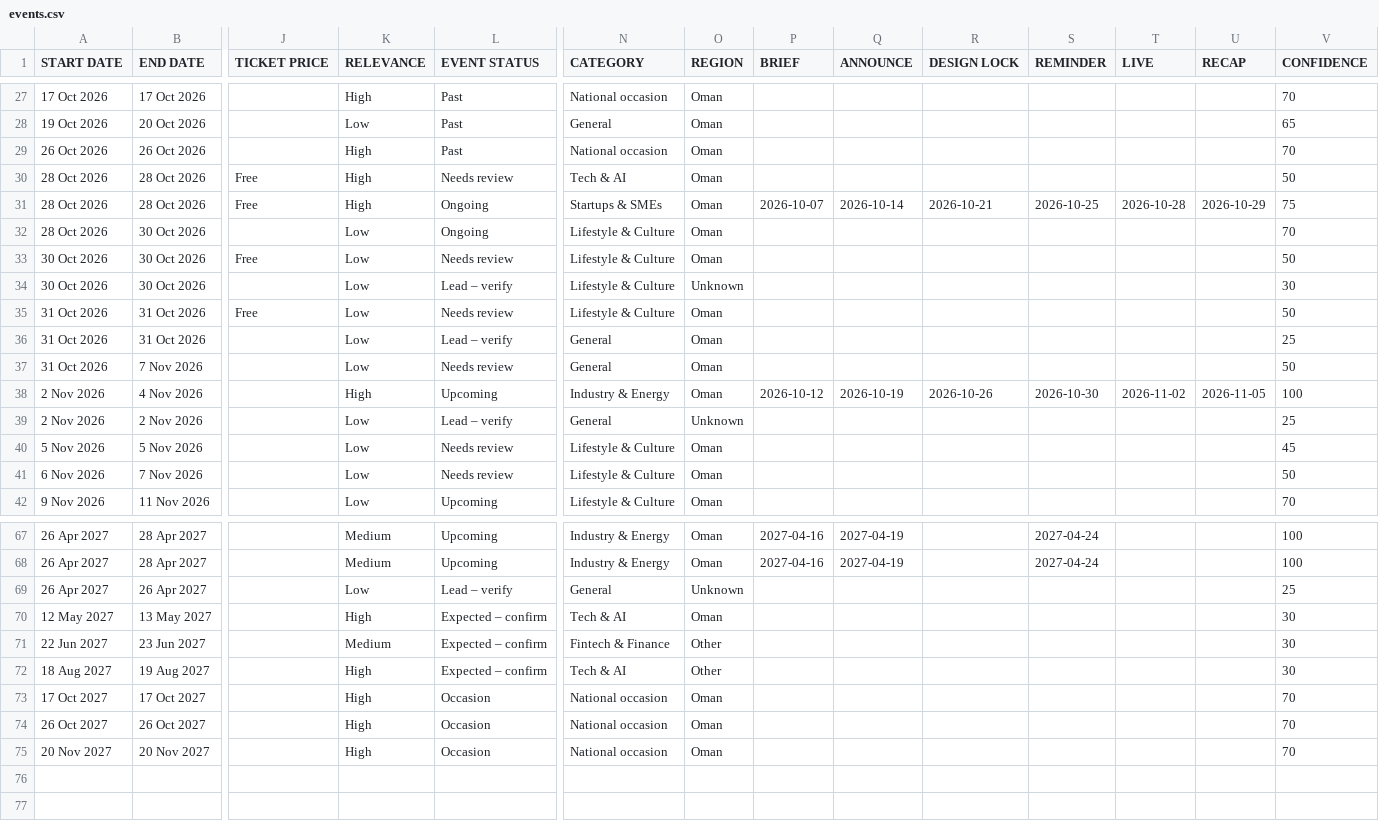
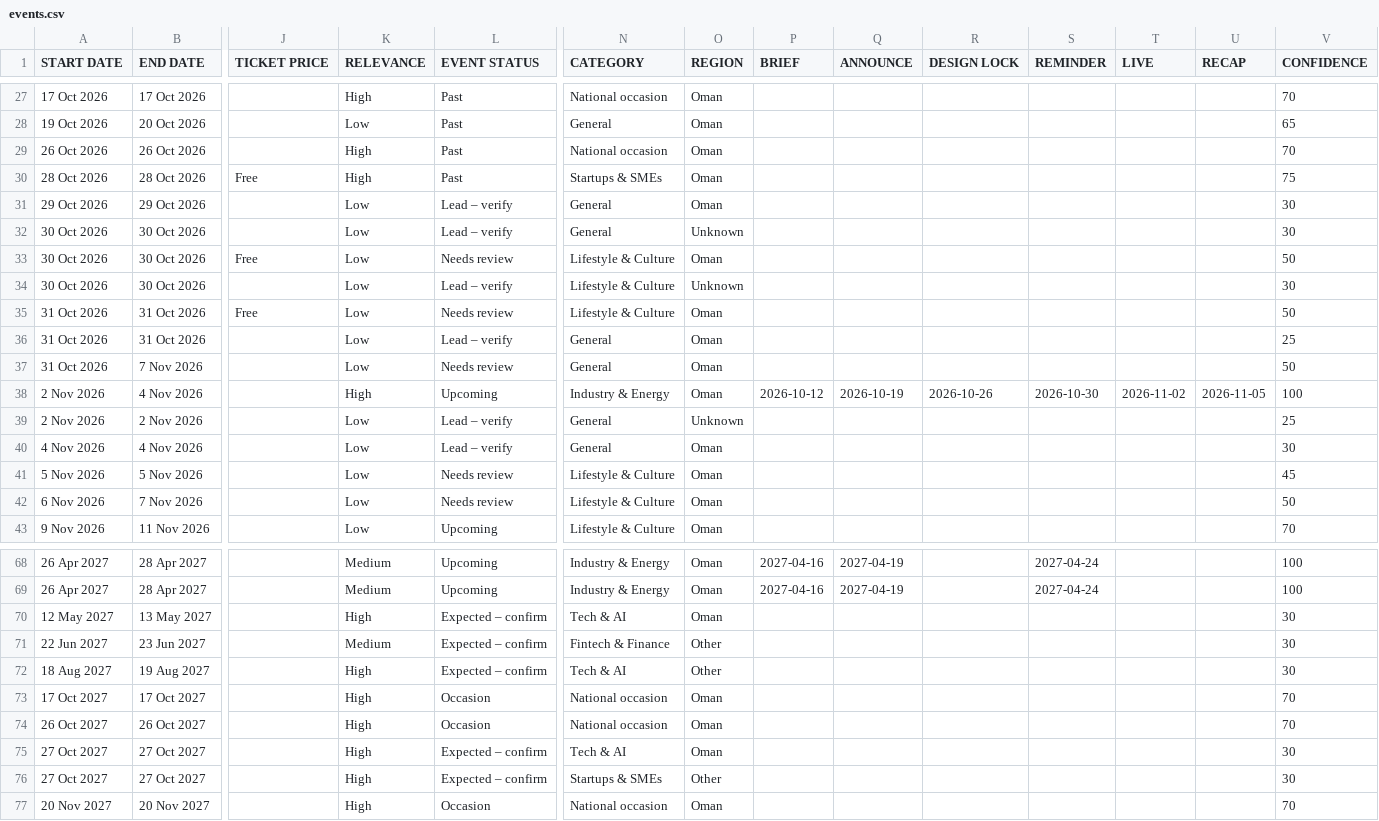
Before and after one commit to MAITH98/oman-events-radar, a CSV file: docs/events.csv, drawn as a sheet; only a part is shown, gaps mark what is left out; removed rows and columns are numbered as before the commit, all else as after; rows hold the shown columns only; the diff names each change by its address in the sheet, - before the commit and + after, or states it on an @@ line.

```diff
--- a/docs/events.csv
+++ b/docs/events.csv
-row 30: 28 Oct 2026 | 28 Oct 2026 | Free | High | Needs review | Tech & AI | Oman |  |  |  |  |  |  | 50
-L30 (EVENT STATUS): Ongoing
+L30 (EVENT STATUS): Past
-P30 (BRIEF): 2026-10-07
+P30 (BRIEF): (empty)
-Q30 (ANNOUNCE): 2026-10-14
+Q30 (ANNOUNCE): (empty)
-R30 (DESIGN LOCK): 2026-10-21
+R30 (DESIGN LOCK): (empty)
-S30 (REMINDER): 2026-10-25
+S30 (REMINDER): (empty)
-T30 (LIVE): 2026-10-28
+T30 (LIVE): (empty)
-U30 (RECAP): 2026-10-29
+U30 (RECAP): (empty)
-row 32: 28 Oct 2026 | 30 Oct 2026 |  | Low | Ongoing | Lifestyle & Culture | Oman |  |  |  |  |  |  | 70
+row 31: 29 Oct 2026 | 29 Oct 2026 |  | Low | Lead – verify | General | Oman |  |  |  |  |  |  | 30
+row 32: 30 Oct 2026 | 30 Oct 2026 |  | Low | Lead – verify | General | Unknown |  |  |  |  |  |  | 30
+row 40: 4 Nov 2026 | 4 Nov 2026 |  | Low | Lead – verify | General | Oman |  |  |  |  |  |  | 30
-row 69: 26 Apr 2027 | 26 Apr 2027 |  | Low | Lead – verify | General | Unknown |  |  |  |  |  |  | 25
+row 75: 27 Oct 2027 | 27 Oct 2027 |  | High | Expected – confirm | Tech & AI | Oman |  |  |  |  |  |  | 30
+row 76: 27 Oct 2027 | 27 Oct 2027 |  | High | Expected – confirm | Startups & SMEs | Other |  |  |  |  |  |  | 30
```
Also changed, not shown: 9 other files.
